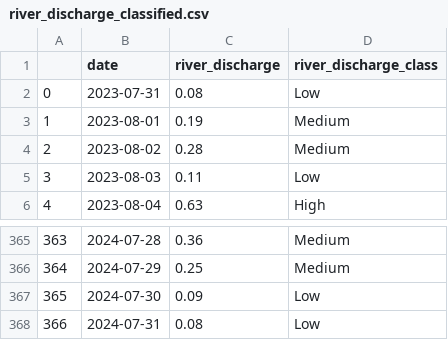
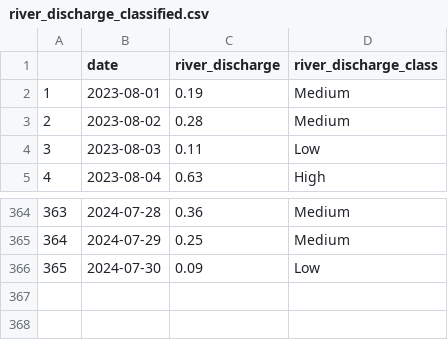
Before and after one commit to PaulGraefe/Bayesian-Network-Flood, a CSV file: data/open-meteo-data/river_discharge_classified.csv, drawn as a sheet; only a part is shown, gaps mark what is left out.

```diff
--- a/data/open-meteo-data/river_discharge_classified.csv
+++ b/data/open-meteo-data/river_discharge_classified.csv
@@ -1,3 +1,2 @@
 ,date,river_discharge,river_discharge_class
-0,2023-07-31,0.08,Low
 1,2023-08-01,0.19,Medium
@@ -367,2 +366 @@
 365,2024-07-30,0.09,Low
-366,2024-07-31,0.08,Low
```
Also changed, not shown: data/open-meteo-data/soil_moisture_classified.csv, data/open-meteo-data/temperature_classified.csv, 7 other files.
